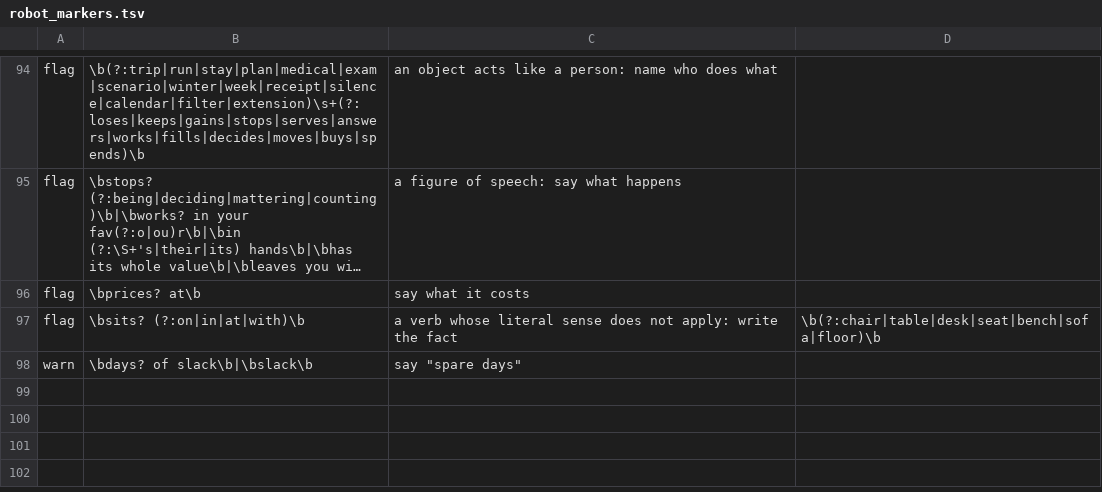
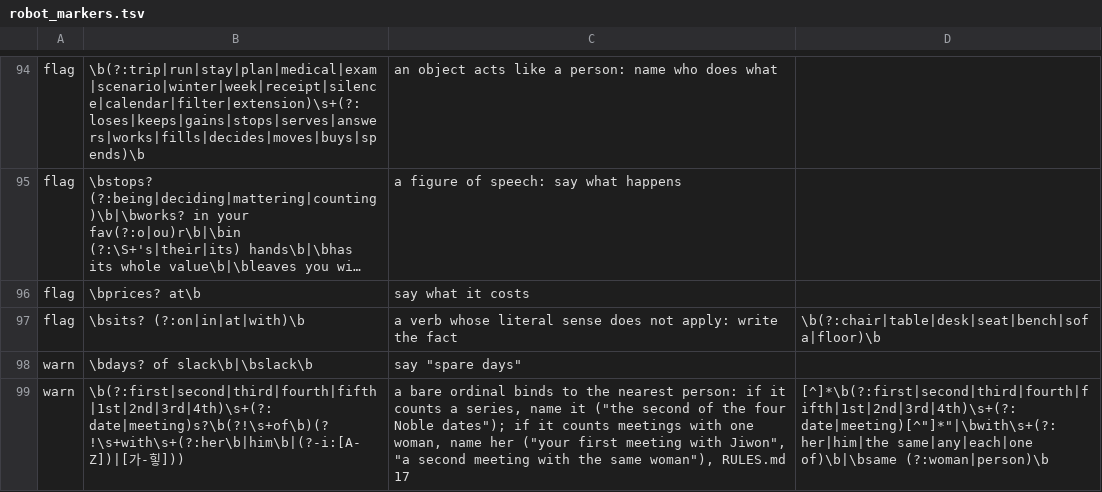
Before and after one commit to agilebean/agentkit, a TSV file: robot_markers.tsv, drawn as a sheet; only a part is shown, gaps mark what is left out; long unchanged cells end in ….

```diff
--- a/robot_markers.tsv
+++ b/robot_markers.tsv
@@ -98 +98,2 @@ flag	\bsits? (?:on|in|at|with)\b	a verb whose literal sense does not apply: writ
 warn	\bdays? of slack\b|\bslack\b	say "spare days"
+warn	\b(?:first|second|third|fourth|fifth|1st|2nd|3rd|4th)\s+(?:date|meeting)s?\b(?!\s+of\b)(?!\s+with\s+(?:her\b|him\b|(?-i:[A-Z])|[가-힣]))	a bare ordinal binds to the nearest person: if it counts a series, name it ("the second of the four Noble dates"); if it counts meetings with one woman, name her ("your first meeting with Jiwon", "a second meeting with the same woman"), RULES.md 17	"[^"]*\b(?:first|second|third|fourth|fifth|1st|2nd|3rd|4th)\s+(?:date|meeting)[^"]*"|\bwith\s+(?:her|him|the same|any|each|one of)\b|\bsame (?:woman|person)\b
```
Also changed, not shown: 3 other files.
